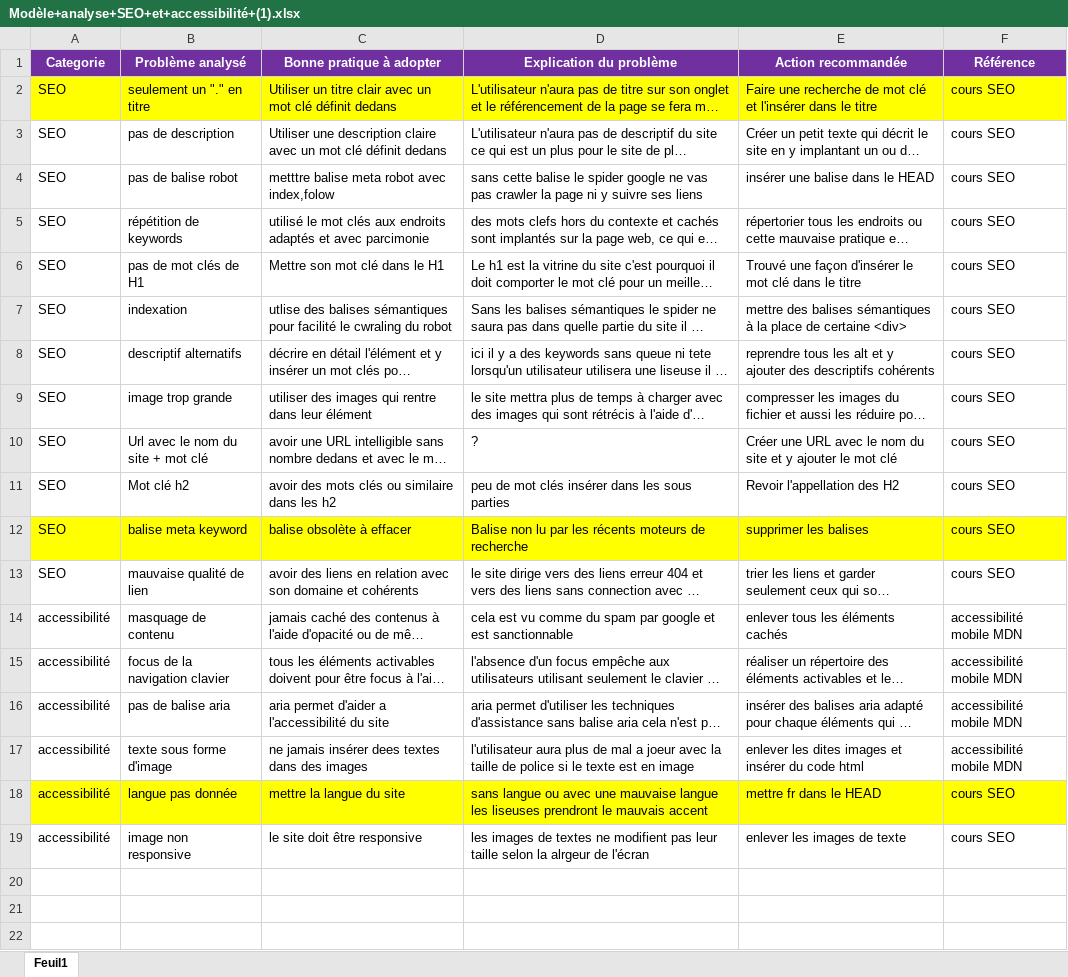
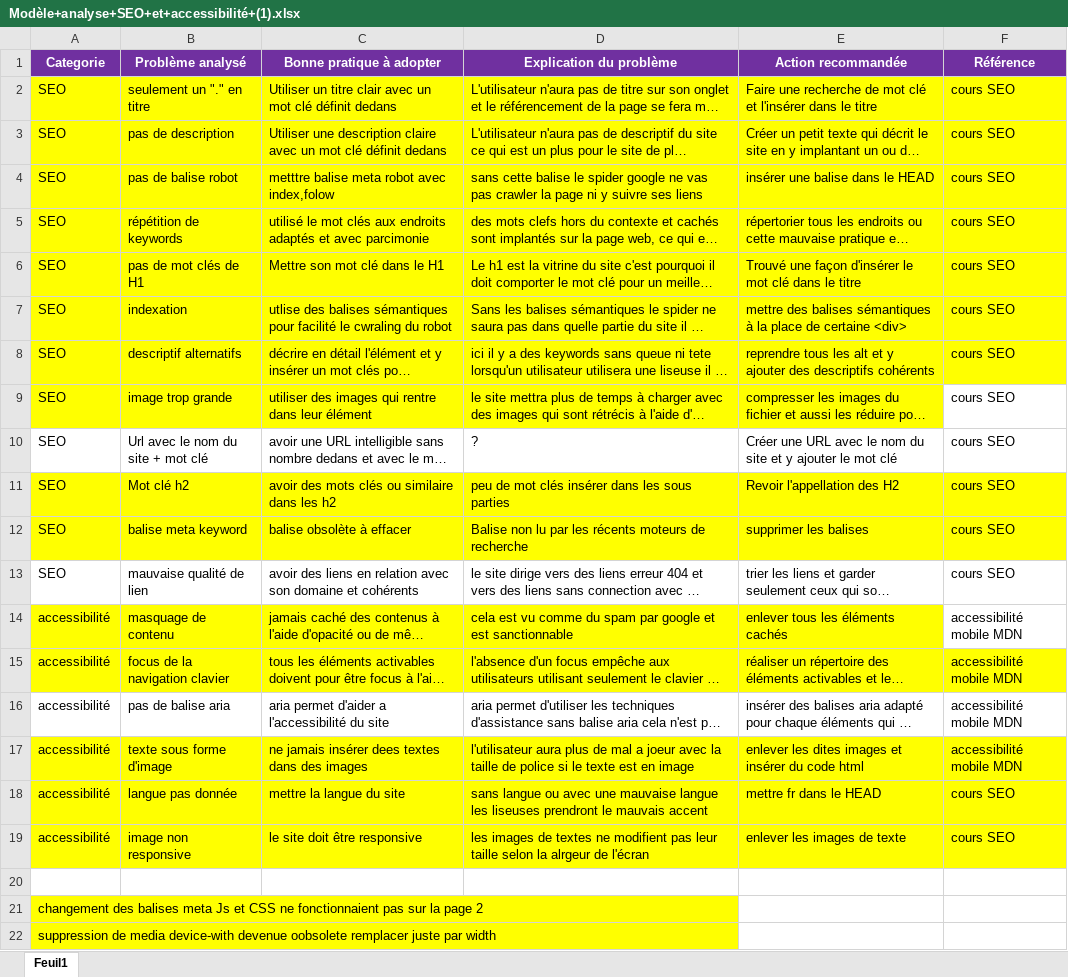
Before and after one commit to BenjaminBPJ/Projet_4_optimise, an Excel workbook: analyseSEO/Modèle+analyse+SEO+et+accessibilité+(1).xlsx, sheet Feuil1, drawn as a sheet; long unchanged cells end in …; values as stored, in another font and other column widths than the file's, no borders; the diff names each change by its address in the sheet, - before the commit and + after, or states it on an @@ line.

```diff
--- a/analyseSEO/Modèle+analyse+SEO+et+accessibilité+(1).xlsx (sheet Feuil1)
+++ b/analyseSEO/Modèle+analyse+SEO+et+accessibilité+(1).xlsx (sheet Feuil1)
-A3:F8 fill: none
+A3:F8 fill: #FFFF00
-A9:E9 fill: none
+A9:E9 fill: #FFFF00
-A11:F11 fill: none
+A11:F11 fill: #FFFF00
-A14:E14 fill: none
+A14:E14 fill: #FFFF00
-A15:F15 fill: none
+A15:F15 fill: #FFFF00
-A17:F17 fill: none
+A17:F17 fill: #FFFF00
-A19:F19 fill: none
+A19:F19 fill: #FFFF00
+row 20: (empty)
+row 21: changement des balises meta Js et CSS ne fonctionnaient pas sur la page 2
+row 22: suppression de media device-with devenue oobsolete remplacer juste par width
```
Also changed, not shown: 21 other files.
